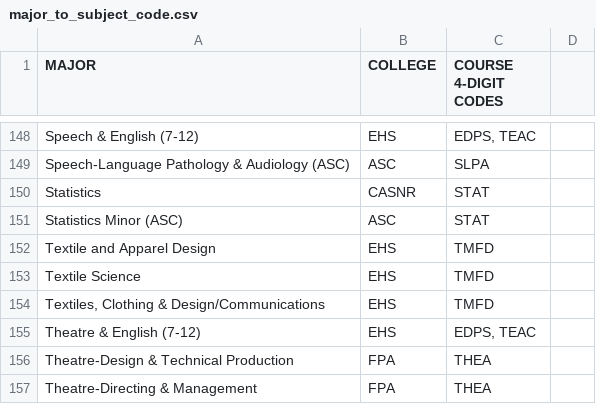
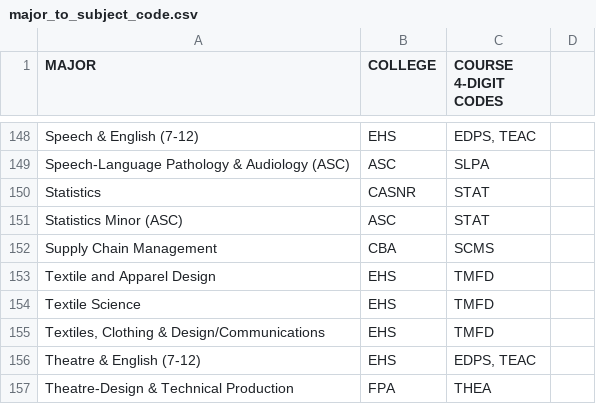
Before and after one commit to unl/UNL_UndergraduateBulletin, a CSV file: data/2012/major_to_subject_code.csv, drawn as a sheet; only a part is shown, gaps mark what is left out; the shorter side is filled out with more unchanged rows.

Commit message:
Add SCMS as a subject code for the Supply Chain Management major

```diff
--- a/data/2012/major_to_subject_code.csv
+++ b/data/2012/major_to_subject_code.csv
@@ -151,2 +151,3 @@ Statistics,CASNR,STAT
 Statistics Minor (ASC),ASC,STAT
+Supply Chain Management,CBA,SCMS
 Textile and Apparel Design,EHS, TMFD
```
Also changed, not shown: 1 other file.
